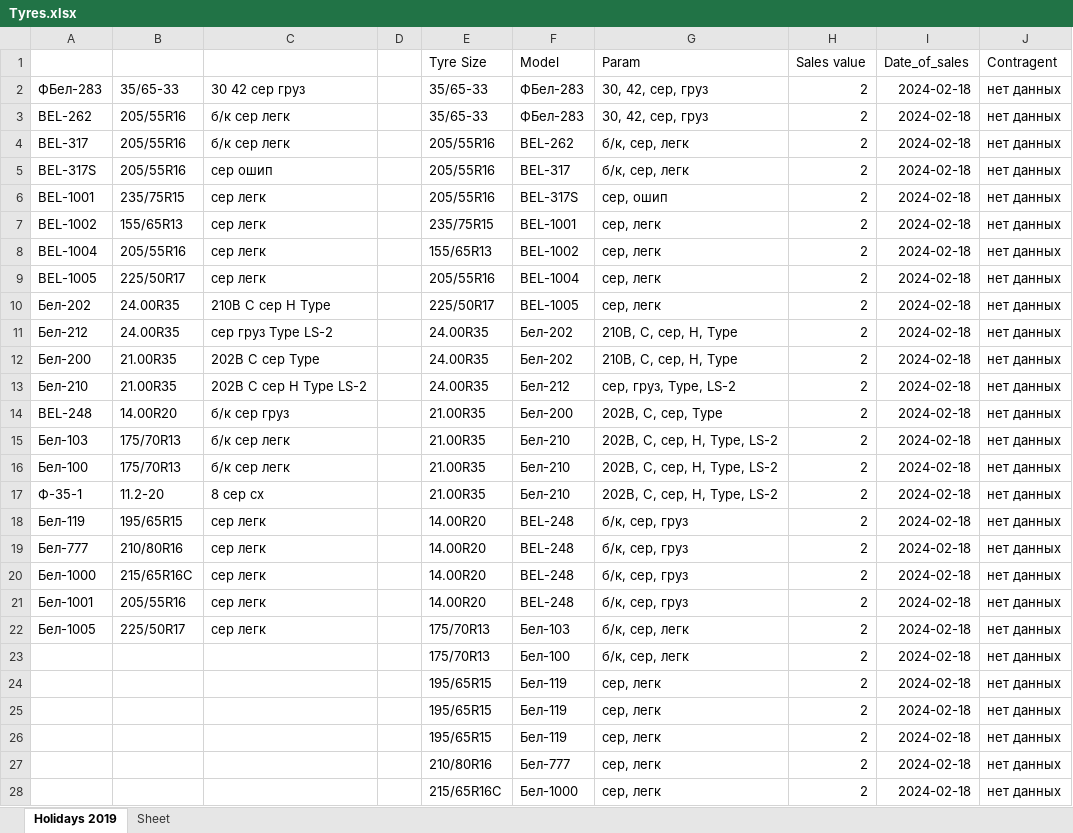
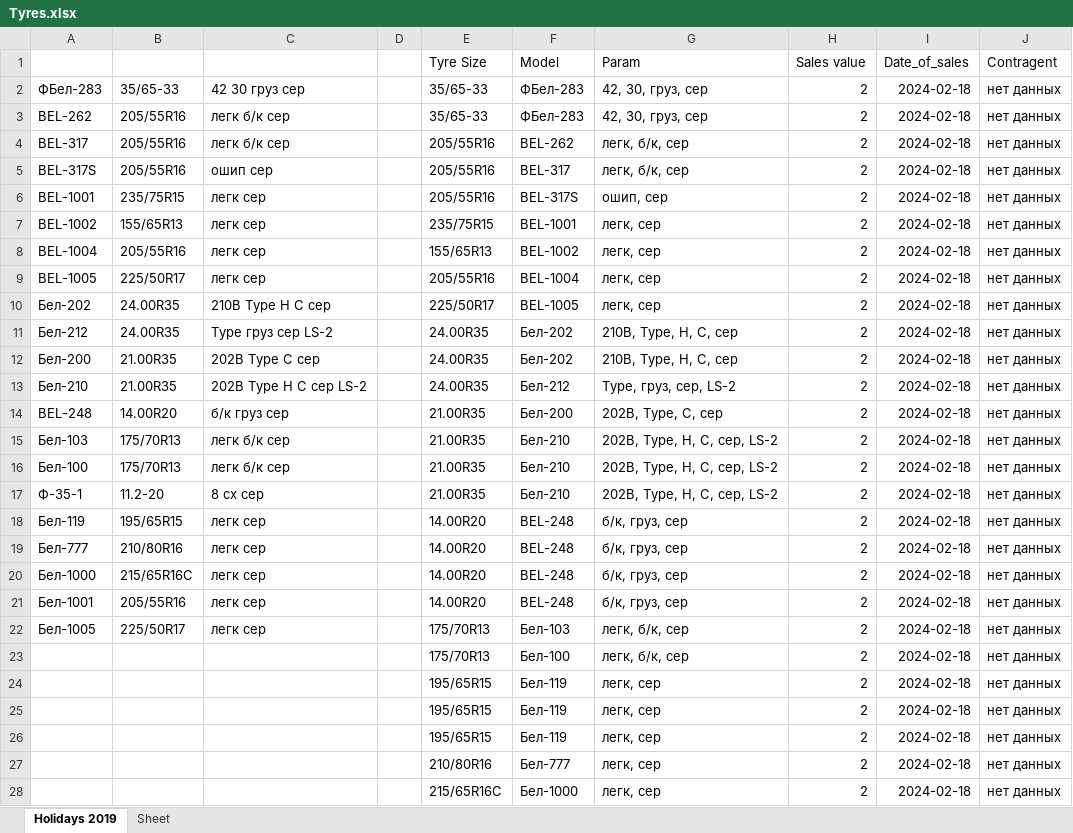
Before and after one commit to club11/TyreSellManagment, an Excel workbook: src/Tyres.xlsx, sheet Holidays 2019, drawn as a sheet; only a part is shown; values as stored, in another font and other column widths than the file's, no borders; the diff covers the shown part only; the diff names each change by its address in the sheet, - before the commit and + after, or states it on an @@ line.

```diff
--- a/src/Tyres.xlsx (sheet Holidays 2019)
+++ b/src/Tyres.xlsx (sheet Holidays 2019)
-C2: 30 42 сер груз
+C2: 42 30 груз сер
-G2:G3 (Param): 30, 42, сер, груз
+G2:G3 (Param): 42, 30, груз, сер
-C3:C4: б/к сер легк
+C3:C4: легк б/к сер
-G4:G5 (Param): б/к, сер, легк
+G4:G5 (Param): легк, б/к, сер
-C5: сер ошип
+C5: ошип сер
-C6:C9: сер легк
+C6:C9: легк сер
-G6 (Param): сер, ошип
+G6 (Param): ошип, сер
-G7:G10 (Param): сер, легк
+G7:G10 (Param): легк, сер
-C10: 210B C сер H Type
+C10: 210B Type H C сер
-C11: сер груз Type LS-2
+C11: Type груз сер LS-2
-G11:G12 (Param): 210B, C, сер, H, Type
+G11:G12 (Param): 210B, Type, H, C, сер
-C12: 202B C сер Type
+C12: 202B Type C сер
-C13: 202B C сер H Type LS-2
+C13: 202B Type H C сер LS-2
-G13 (Param): сер, груз, Type, LS-2
+G13 (Param): Type, груз, сер, LS-2
-C14: б/к сер груз
+C14: б/к груз сер
-G14 (Param): 202B, C, сер, Type
+G14 (Param): 202B, Type, C, сер
-C15:C16: б/к сер легк
+C15:C16: легк б/к сер
-G15:G17 (Param): 202B, C, сер, H, Type, LS-2
+G15:G17 (Param): 202B, Type, H, C, сер, LS-2
-C17: 8 сер сх
+C17: 8 сх сер
-C18:C22: сер легк
+C18:C22: легк сер
-G18:G21 (Param): б/к, сер, груз
+G18:G21 (Param): б/к, груз, сер
-G22:G23 (Param): б/к, сер, легк
+G22:G23 (Param): легк, б/к, сер
-G24:G28 (Param): сер, легк
+G24:G28 (Param): легк, сер
```
Also changed, not shown: 2 edited cells elsewhere in this sheet, 3 other files.
